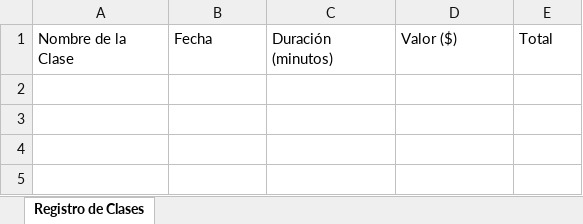
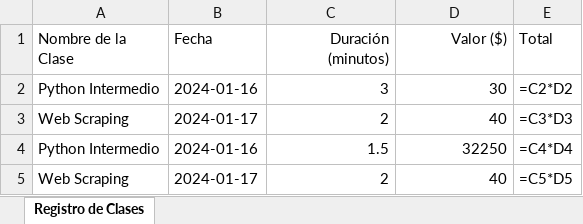
Before and after one commit to JCBL99/registro-clases-python, an Excel workbook: Registro_clases.xlsx, sheet Registro de Clases, drawn as a sheet; values as stored, in another font and other column widths than the file's, no borders; formulas without a stored value are shown as written; the diff names each change by its address in the sheet, - before the commit and + after, or states it on an @@ line.

```diff
--- a/Registro_clases.xlsx (sheet Registro de Clases)
+++ b/Registro_clases.xlsx (sheet Registro de Clases)
-C1:D1 alignment: left
+C1:D1 alignment: right
+row 2: Python Intermedio | 2024-01-16 | 3 | 30 | =C2*D2
+row 3: Web Scraping | 2024-01-17 | 2 | 40 | =C3*D3
+row 4: Python Intermedio | 2024-01-16 | 1.5 | 32250 | =C4*D4
+row 5: Web Scraping | 2024-01-17 | 2 | 40 | =C5*D5
```
Also changed, not shown: 1 other file.
